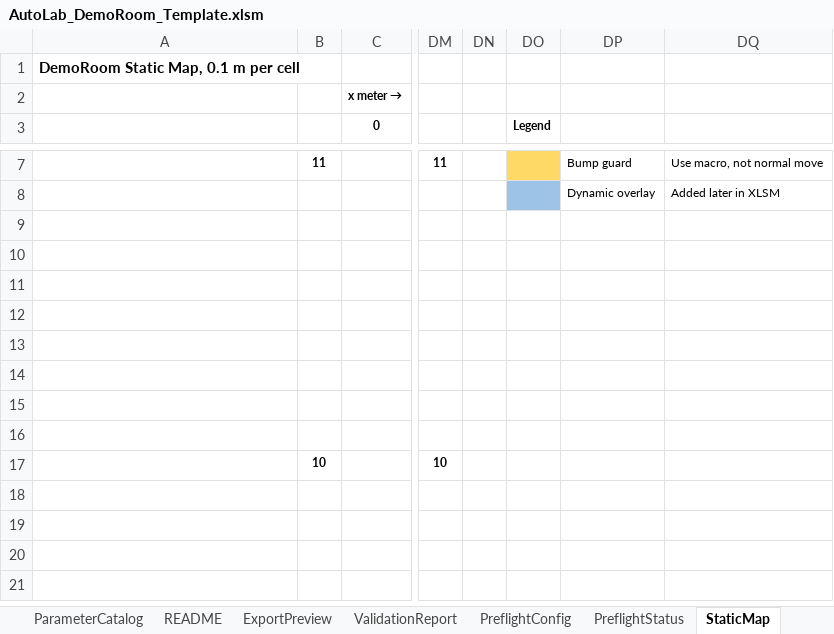
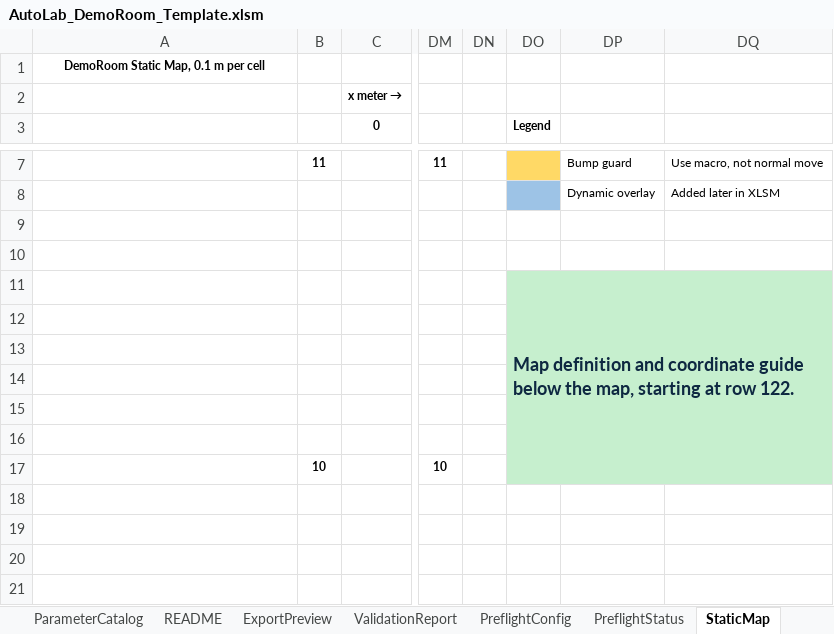
Before and after one commit to jtchen9/RunNMS, an Excel workbook: sitemap/DemoRoom/script_authoring/AutoLab_DemoRoom_Template.xlsm, sheet StaticMap, drawn as a sheet; only a part is shown, gaps mark what is left out; values as stored, in another font and other column widths than the file's, no borders; the diff covers the shown part only; the diff names each change by its address in the sheet, - before the commit and + after, or states it on an @@ line.

```diff
--- a/sitemap/DemoRoom/script_authoring/AutoLab_DemoRoom_Template.xlsm (sheet StaticMap)
+++ b/sitemap/DemoRoom/script_authoring/AutoLab_DemoRoom_Template.xlsm (sheet StaticMap)
@@ A1 text size: smaller, alignment: left → center @@
-DO11: (empty)
+DO11: Map definition and coordinate guide below the map, starting at row 122.
-DO11:DQ17 fill: none
+DO11:DQ17 fill: #C6EFCE
+DO11:DQ17 merged
```
Also changed, not shown: 50 added rows elsewhere in this sheet, sheet Map, charts or pictures, 2 other files.
